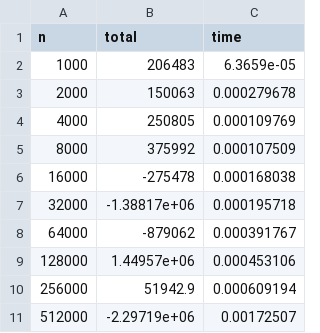
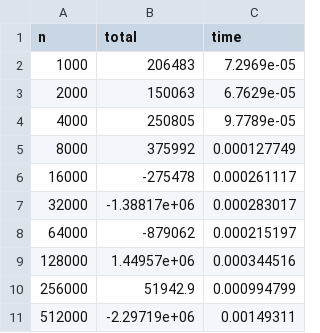
Before and after one commit to siull11/OS-code, a CSV file: ou2/output/test1-4.csv, drawn as a sheet.

```diff
--- a/ou2/output/test1-4.csv
+++ b/ou2/output/test1-4.csv
@@ -1,11 +1,11 @@
 n, total, time
-1000,206483,6.3659e-05
-2000,150063,0.000279678
-4000,250805,0.000109769
-8000,375992,0.000107509
-16000,-275478,0.000168038
-32000,-1.38817e+06,0.000195718
-64000,-879062,0.000391767
-128000,1.44957e+06,0.000453106
-256000,51942.9,0.000609194
-512000,-2.29719e+06,0.00172507
+1000,206483,7.2969e-05
+2000,150063,6.7629e-05
+4000,250805,9.7789e-05
+8000,375992,0.000127749
+16000,-275478,0.000261117
+32000,-1.38817e+06,0.000283017
+64000,-879062,0.000215197
+128000,1.44957e+06,0.000344516
+256000,51942.9,0.000994799
+512000,-2.29719e+06,0.00149311
```
Also changed, not shown: ou2/output/test1-1.csv, ou2/output/test1-8.csv, 29 other files.
